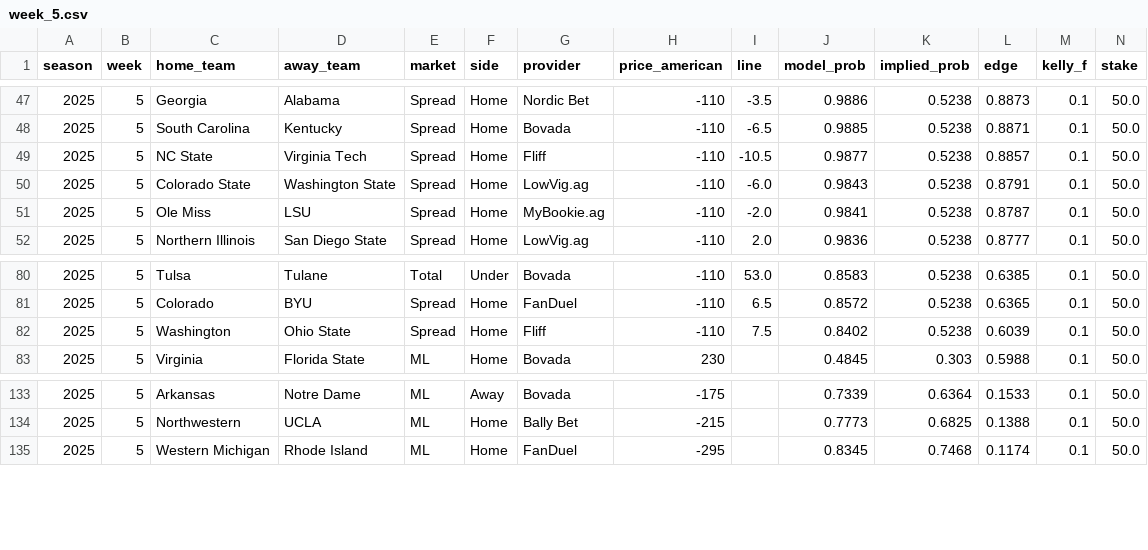
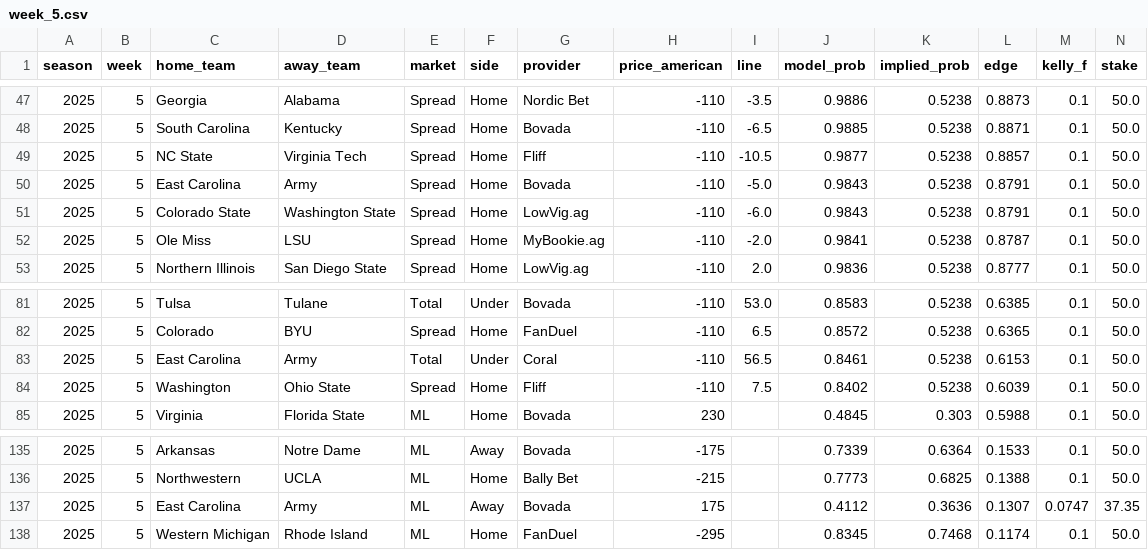
Before and after one commit to mostgood1/NCAAF-Predictions, a CSV file: data/recommendations_cache/week_5.csv, drawn as a sheet; only a part is shown, gaps mark what is left out; rows hold the shown columns only; the diff names each change by its address in the sheet, - before the commit and + after, or states it on an @@ line.

Commit message:
Backfill: include weeks 04 recommendations in offline cache (include completed)

```diff
--- a/data/recommendations_cache/week_5.csv
+++ b/data/recommendations_cache/week_5.csv
+row 50: 2025 | 5 | East Carolina | Army | Spread | Home | Bovada | -110 | -5.0 | 0.9843 | 0.5238 | 0.8791 | 0.1 | 50.0
+row 83: 2025 | 5 | East Carolina | Army | Total | Under | Coral | -110 | 56.5 | 0.8461 | 0.5238 | 0.6153 | 0.1 | 50.0
+row 137: 2025 | 5 | East Carolina | Army | ML | Away | Bovada | 175 |  | 0.4112 | 0.3636 | 0.1307 | 0.0747 | 37.35
```
Also changed, not shown: 16 other files.
